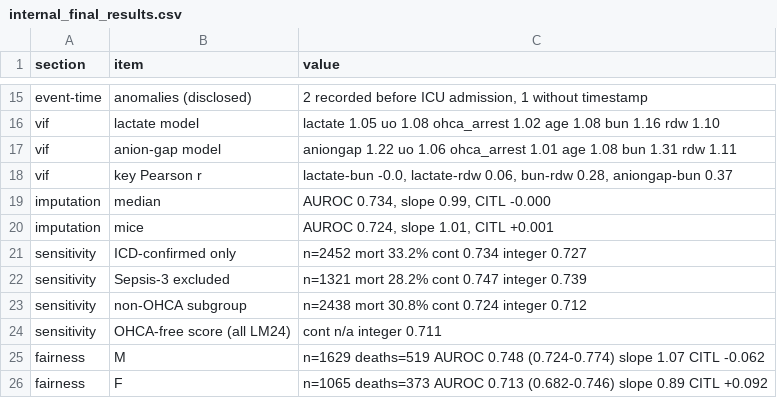
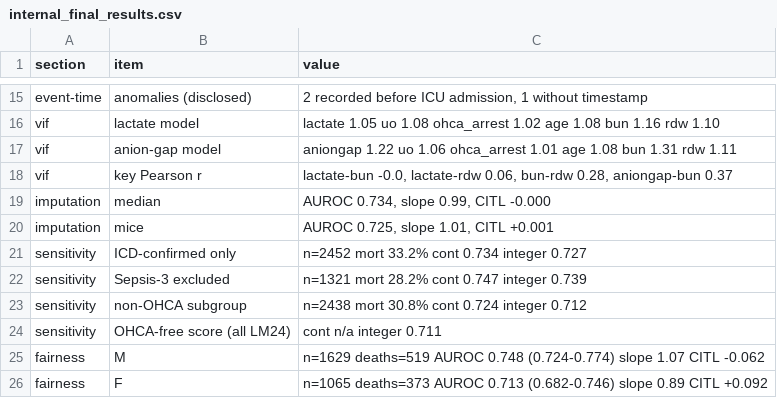
Before and after one commit to nuel-otabormd/CS-MORT-6, a CSV file: outputs/internal_final_results.csv, drawn as a sheet; only a part is shown, gaps mark what is left out.

```diff
--- a/outputs/internal_final_results.csv
+++ b/outputs/internal_final_results.csv
@@ -19,3 +19,3 @@ vif,key Pearson r,"lactate-bun -0.0, lactate-rdw 0.06, bun-rdw 0.28, aniongap-bu
 imputation,median,"AUROC 0.734, slope 0.99, CITL -0.000"
-imputation,mice,"AUROC 0.724, slope 1.01, CITL +0.001"
+imputation,mice,"AUROC 0.725, slope 1.01, CITL +0.001"
 sensitivity,ICD-confirmed only,n=2452 mort 33.2% cont 0.734 integer 0.727
```
Also changed, not shown: outputs/dca_lm24_common.csv, 5 other files.
